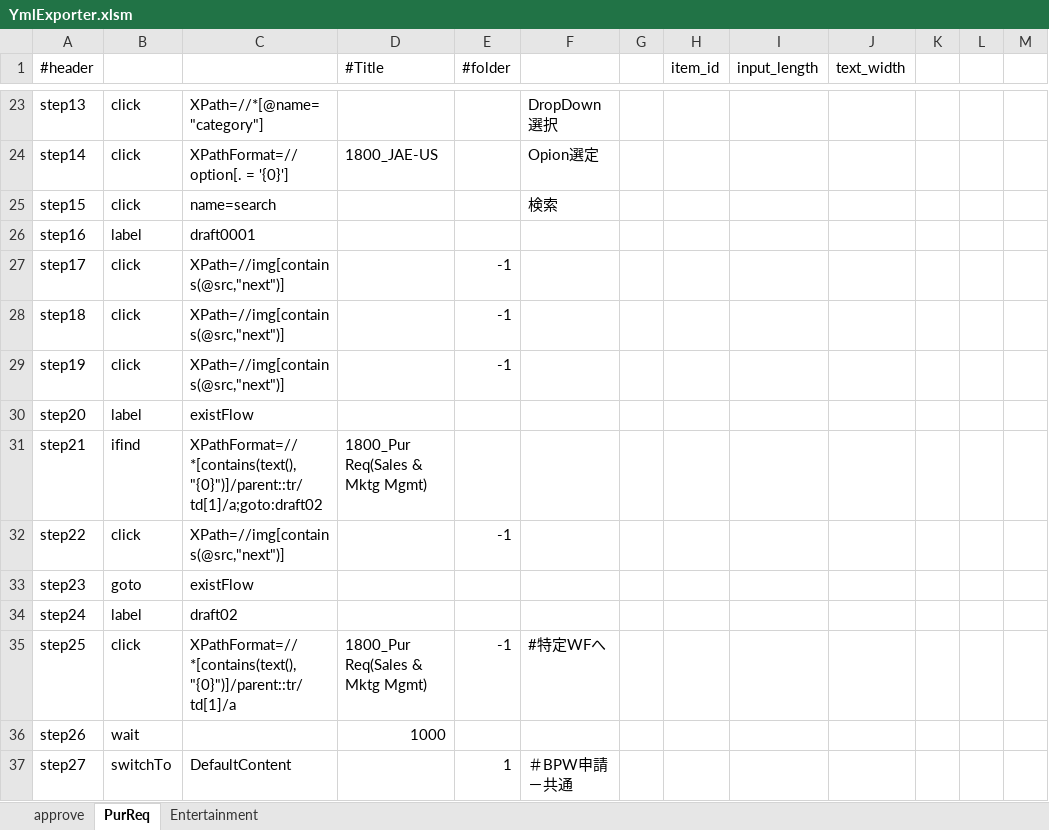
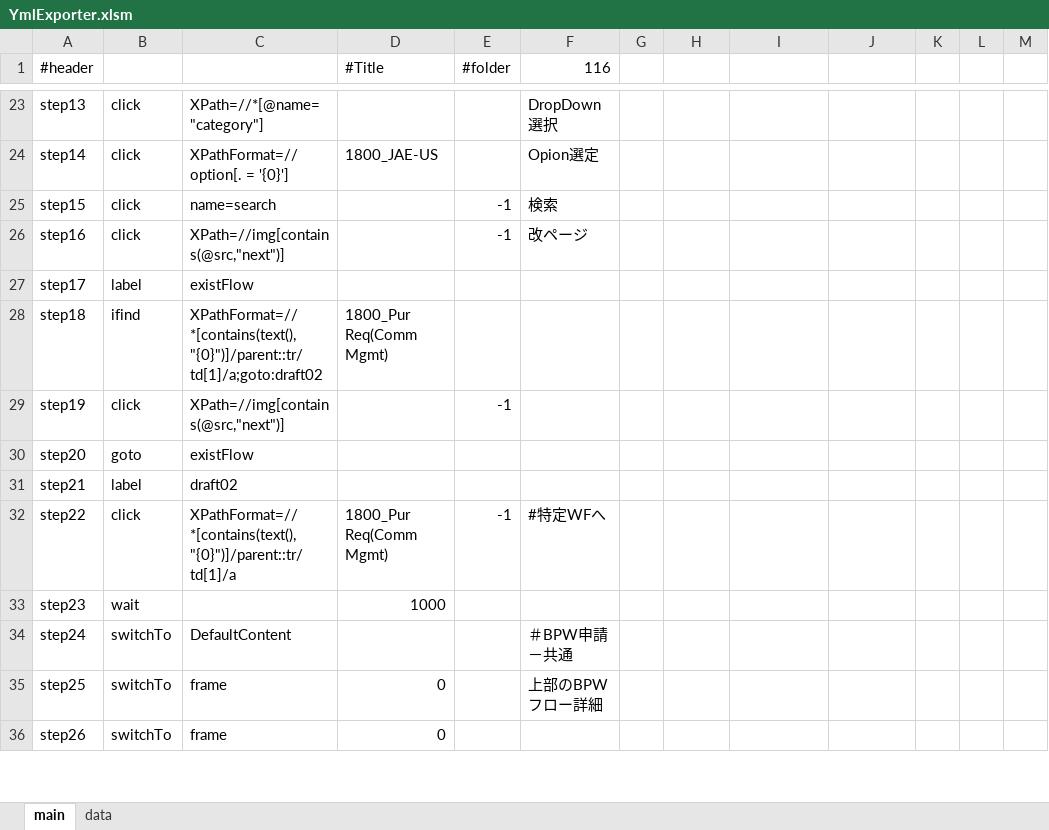
Before and after one commit to mbpswangxg/textconv, an Excel workbook: bin/YmlExporter.xlsm, sheet main, drawn as a sheet; only a part is shown, gaps mark what is left out; values as stored, in another font and other column widths than the file's, no cell formats; charts and pictures and conditional formats not drawn; removed rows and columns are numbered as before the commit, all else as after; the diff covers the shown part only; the diff names each change by its address in the sheet, - before the commit and + after, or states it on an @@ line.

```diff
--- a/bin/YmlExporter.xlsm (sheet main)
+++ b/bin/YmlExporter.xlsm (sheet main)
-sheet tab: PurReq
+sheet tab: main
-sheet tab: approve
-sheet tab: Entertainment
+sheet tab: data
-F1: (empty)
+F1: 116
-H1: item_id
+H1: (empty)
-I1: input_length
+I1: (empty)
-J1: text_width
+J1: (empty)
-E25:E26 (#folder): (empty)
+E25:E26 (#folder): -1
-B26: label
+B26: click
-C26: draft0001
+C26: XPath=//img[contains(@src,"next")]
-F26 (116): (empty)
+F26 (116): 改ページ
-B27: click
+B27: label
-C27: XPath=//img[contains(@src,"next")]
+C27: existFlow
-E27:E28 (#folder): -1
+E27:E28 (#folder): (empty)
-B28: click
+B28: ifind
-C28: XPath=//img[contains(@src,"next")]
+C28: XPathFormat=//*[contains(text(),"{0}")]/parent::tr/td[1]/a;goto:draft02
-D28 (#Title): (empty)
+D28 (#Title): 1800_Pur Req(Comm Mgmt)
-B30: label
+B30: goto
-B31: ifind
+B31: label
-C31: XPathFormat=//*[contains(text(),"{0}")]/parent::tr/td[1]/a;goto:draft02
+C31: draft02
-D31 (#Title): 1800_Pur Req(Sales & Mktg Mgmt)
+D31 (#Title): (empty)
-C32: XPath=//img[contains(@src,"next")]
+C32: XPathFormat=//*[contains(text(),"{0}")]/parent::tr/td[1]/a
-D32 (#Title): (empty)
+D32 (#Title): 1800_Pur Req(Comm Mgmt)
-F32 (116): (empty)
+F32 (116): #特定WFへ
-B33: goto
+B33: wait
-C33: existFlow
+C33: (empty)
-D33 (#Title): (empty)
+D33 (#Title): 1000
-B34: label
+B34: switchTo
-C34: draft02
+C34: DefaultContent
-F34 (116): (empty)
+F34 (116): ＃BPW申請－共通
-B35: click
+B35: switchTo
-C35: XPathFormat=//*[contains(text(),"{0}")]/parent::tr/td[1]/a
+C35: frame
-D35 (#Title): 1800_Pur Req(Sales & Mktg Mgmt)
+D35 (#Title): 0
-E35 (#folder): -1
+E35 (#folder): (empty)
-F35 (116): #特定WFへ
+F35 (116): 上部のBPWフロー詳細
-B36: wait
+B36: switchTo
-C36: (empty)
+C36: frame
-D36 (#Title): 1000
+D36 (#Title): 0
-row 37: step27 | switchTo | DefaultContent |  | 1 | ＃BPW申請－共通
```
Also changed, not shown: 3 added rows, 43 removed rows and 388 edited cells elsewhere in this sheet, cell formats, hidden cells, charts or pictures, 40 other files.
